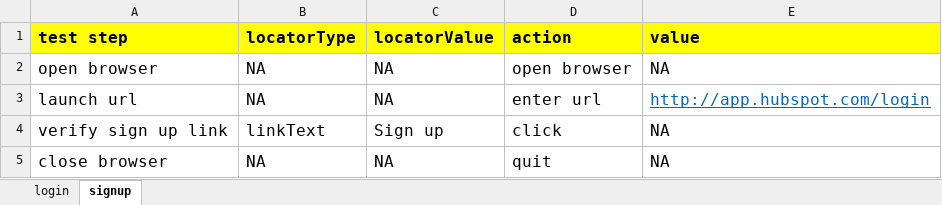
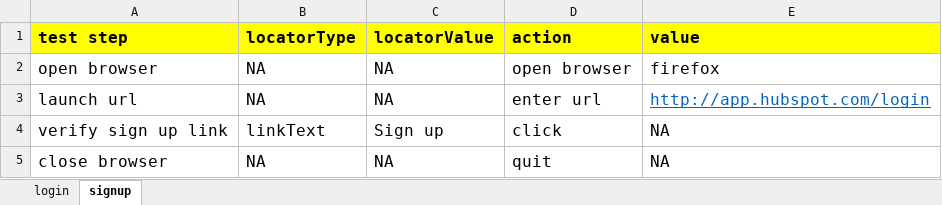
Before and after one commit to SachinBarpete/KeywordDriven, an Excel workbook: src/main/java/com/bridgelabz/keyword/scenarios/HubSpot.xlsx, sheet signup, drawn as a sheet; values as stored, in another font and other column widths than the file's, no borders; the diff names each change by its address in the sheet, - before the commit and + after, or states it on an @@ line.

```diff
--- a/src/main/java/com/bridgelabz/keyword/scenarios/HubSpot.xlsx (sheet signup)
+++ b/src/main/java/com/bridgelabz/keyword/scenarios/HubSpot.xlsx (sheet signup)
-E2 (value): NA
+E2 (value): firefox
```
Also changed, not shown: target/classes/com/bridgelabz/keyword/scenarios/HubSpot.xlsx, 56 other files.
